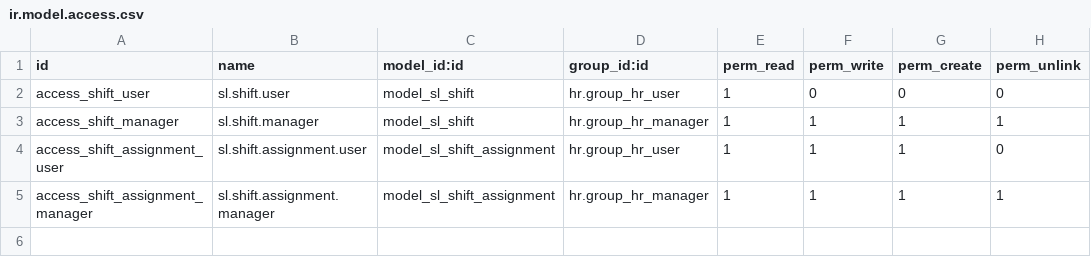
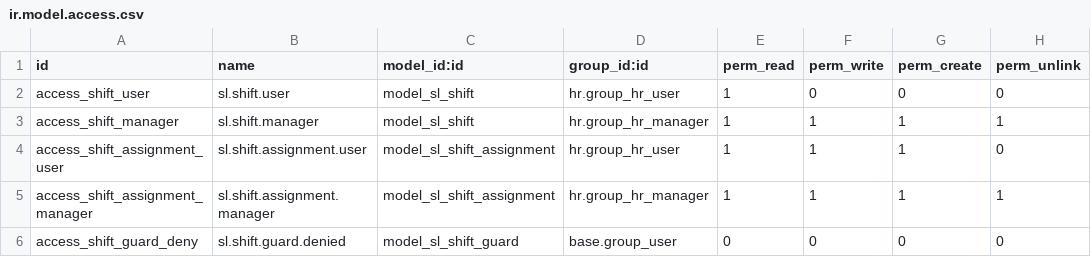
Before and after one commit to SamirLadoui/free-odooapps, a CSV file: sl_employee_shift/security/ir.model.access.csv, drawn as a sheet.

Commit message:
[ADD] sl_employee_shift: add shift attendance and work entry integrations

```diff
--- a/sl_employee_shift/security/ir.model.access.csv
+++ b/sl_employee_shift/security/ir.model.access.csv
@@ -5 +5,2 @@ access_shift_assignment_user,sl.shift.assignment.user,model_sl_shift_assignment,
 access_shift_assignment_manager,sl.shift.assignment.manager,model_sl_shift_assignment,hr.group_hr_manager,1,1,1,1
+access_shift_guard_deny,sl.shift.guard.denied,model_sl_shift_guard,base.group_user,0,0,0,0
```
Also changed, not shown: 41 other files.
